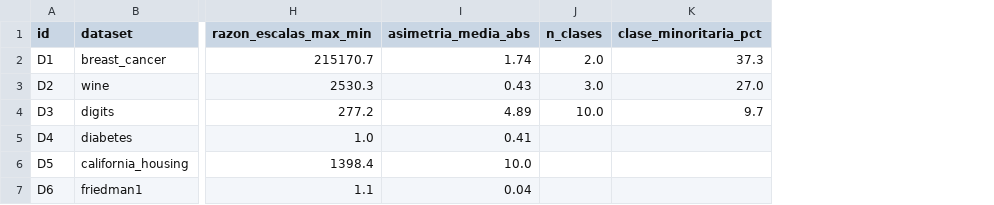
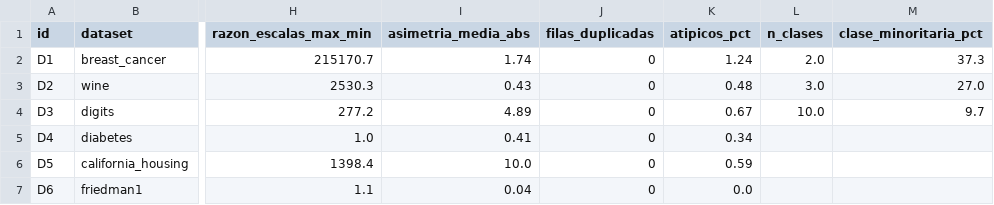
Before and after one commit to witman92/ml-leakage-auditor-capstone, a CSV file: 04_experiments/results/eda_datasets.csv, drawn as a sheet; only a part is shown, gaps mark what is left out; the diff names each change by its address in the sheet, - before the commit and + after, or states it on an @@ line.

Commit message:
Correcciones V1: demo_fuga (R3), linea base de regla simple, EDA con duplicados y atipicos, referencias verificadas, informe actualizado

```diff
--- a/04_experiments/results/eda_datasets.csv
+++ b/04_experiments/results/eda_datasets.csv
+column J (filas_duplicadas), rows 2-7: all 0
+column K (atipicos_pct), rows 2-7: 1.24 | 0.48 | 0.67 | 0.34 | 0.59 | 0.0
```
Also changed, not shown: 18 other files.
